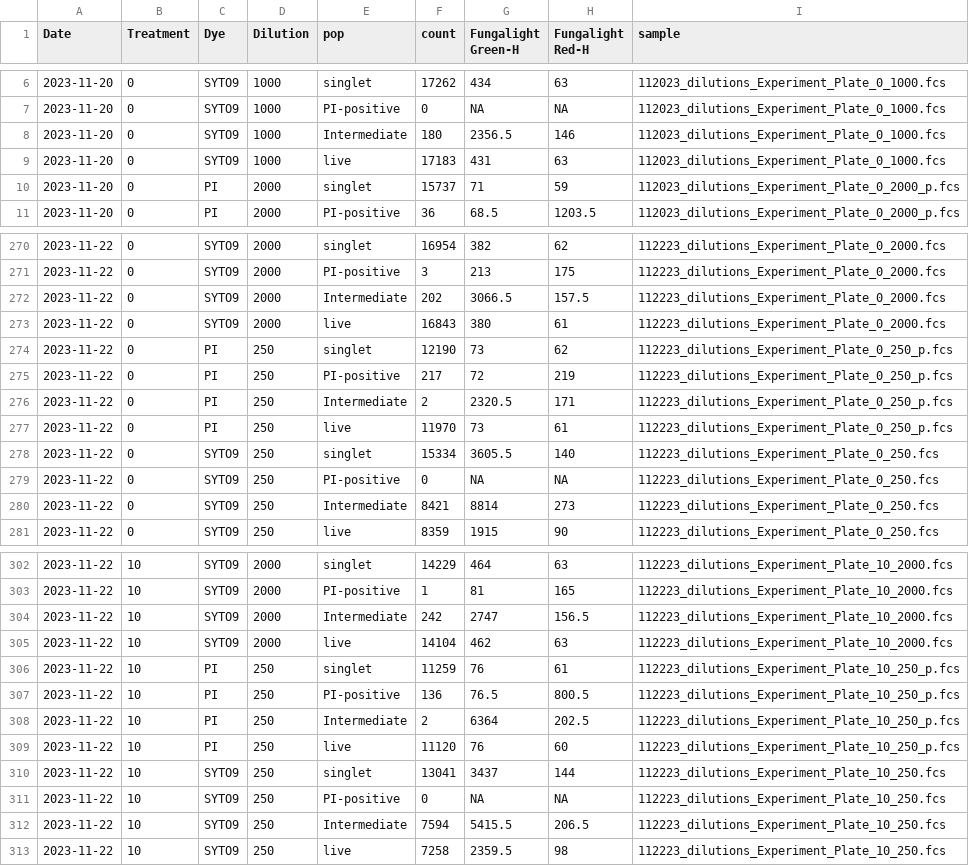
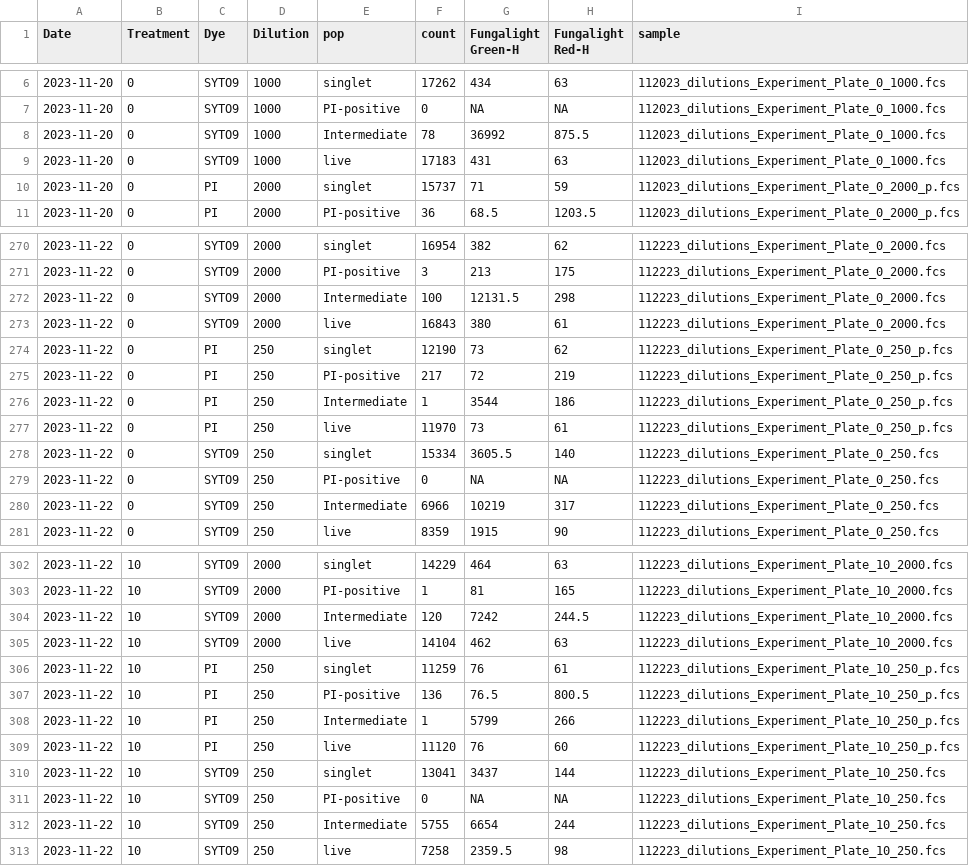
Before and after one commit to binhe-lab/2023-Hanxi-live-dead-assay, a TSV file: 10-Optimize-FungaLight/14 SYTO9 PI permeability/input/20240430-Cg-SYTO9-gated-stats.tsv, drawn as a sheet; only a part is shown, gaps mark what is left out; the diff covers the shown part only.

Commit message:
update SYTO9 intermediate gate

```diff
--- a/10-Optimize-FungaLight/14 SYTO9 PI permeability/input/20240430-Cg-SYTO9-gated-stats.tsv
+++ b/10-Optimize-FungaLight/14 SYTO9 PI permeability/input/20240430-Cg-SYTO9-gated-stats.tsv
@@ -7,3 +7,3 @@ Date	Treatment	Dye	Dilution	pop	count	Fungalight Green-H	Fungalight Red-H	sample
 2023-11-20	0	SYTO9	1000	PI-positive	0	NA	NA	112023_dilutions_Experiment_Plate_0_1000.fcs
-2023-11-20	0	SYTO9	1000	Intermediate	180	2356.5	146	112023_dilutions_Experiment_Plate_0_1000.fcs
+2023-11-20	0	SYTO9	1000	Intermediate	78	36992	875.5	112023_dilutions_Experiment_Plate_0_1000.fcs
 2023-11-20	0	SYTO9	1000	live	17183	431	63	112023_dilutions_Experiment_Plate_0_1000.fcs
@@ -271,3 +271,3 @@ Date	Treatment	Dye	Dilution	pop	count	Fungalight Green-H	Fungalight Red-H	sample
 2023-11-22	0	SYTO9	2000	PI-positive	3	213	175	112223_dilutions_Experiment_Plate_0_2000.fcs
-2023-11-22	0	SYTO9	2000	Intermediate	202	3066.5	157.5	112223_dilutions_Experiment_Plate_0_2000.fcs
+2023-11-22	0	SYTO9	2000	Intermediate	100	12131.5	298	112223_dilutions_Experiment_Plate_0_2000.fcs
 2023-11-22	0	SYTO9	2000	live	16843	380	61	112223_dilutions_Experiment_Plate_0_2000.fcs
@@ -275,3 +275,3 @@ Date	Treatment	Dye	Dilution	pop	count	Fungalight Green-H	Fungalight Red-H	sample
 2023-11-22	0	PI	250	PI-positive	217	72	219	112223_dilutions_Experiment_Plate_0_250_p.fcs
-2023-11-22	0	PI	250	Intermediate	2	2320.5	171	112223_dilutions_Experiment_Plate_0_250_p.fcs
+2023-11-22	0	PI	250	Intermediate	1	3544	186	112223_dilutions_Experiment_Plate_0_250_p.fcs
 2023-11-22	0	PI	250	live	11970	73	61	112223_dilutions_Experiment_Plate_0_250_p.fcs
@@ -279,3 +279,3 @@ Date	Treatment	Dye	Dilution	pop	count	Fungalight Green-H	Fungalight Red-H	sample
 2023-11-22	0	SYTO9	250	PI-positive	0	NA	NA	112223_dilutions_Experiment_Plate_0_250.fcs
-2023-11-22	0	SYTO9	250	Intermediate	8421	8814	273	112223_dilutions_Experiment_Plate_0_250.fcs
+2023-11-22	0	SYTO9	250	Intermediate	6966	10219	317	112223_dilutions_Experiment_Plate_0_250.fcs
 2023-11-22	0	SYTO9	250	live	8359	1915	90	112223_dilutions_Experiment_Plate_0_250.fcs
@@ -303,3 +303,3 @@ Date	Treatment	Dye	Dilution	pop	count	Fungalight Green-H	Fungalight Red-H	sample
 2023-11-22	10	SYTO9	2000	PI-positive	1	81	165	112223_dilutions_Experiment_Plate_10_2000.fcs
-2023-11-22	10	SYTO9	2000	Intermediate	242	2747	156.5	112223_dilutions_Experiment_Plate_10_2000.fcs
+2023-11-22	10	SYTO9	2000	Intermediate	120	7242	244.5	112223_dilutions_Experiment_Plate_10_2000.fcs
 2023-11-22	10	SYTO9	2000	live	14104	462	63	112223_dilutions_Experiment_Plate_10_2000.fcs
@@ -307,3 +307,3 @@ Date	Treatment	Dye	Dilution	pop	count	Fungalight Green-H	Fungalight Red-H	sample
 2023-11-22	10	PI	250	PI-positive	136	76.5	800.5	112223_dilutions_Experiment_Plate_10_250_p.fcs
-2023-11-22	10	PI	250	Intermediate	2	6364	202.5	112223_dilutions_Experiment_Plate_10_250_p.fcs
+2023-11-22	10	PI	250	Intermediate	1	5799	266	112223_dilutions_Experiment_Plate_10_250_p.fcs
 2023-11-22	10	PI	250	live	11120	76	60	112223_dilutions_Experiment_Plate_10_250_p.fcs
@@ -311,3 +311,3 @@ Date	Treatment	Dye	Dilution	pop	count	Fungalight Green-H	Fungalight Red-H	sample
 2023-11-22	10	SYTO9	250	PI-positive	0	NA	NA	112223_dilutions_Experiment_Plate_10_250.fcs
-2023-11-22	10	SYTO9	250	Intermediate	7594	5415.5	206.5	112223_dilutions_Experiment_Plate_10_250.fcs
+2023-11-22	10	SYTO9	250	Intermediate	5755	6654	244	112223_dilutions_Experiment_Plate_10_250.fcs
 2023-11-22	10	SYTO9	250	live	7258	2359.5	98	112223_dilutions_Experiment_Plate_10_250.fcs
```
Also changed, not shown: 131 edited cells elsewhere in this file, 5 other files.
